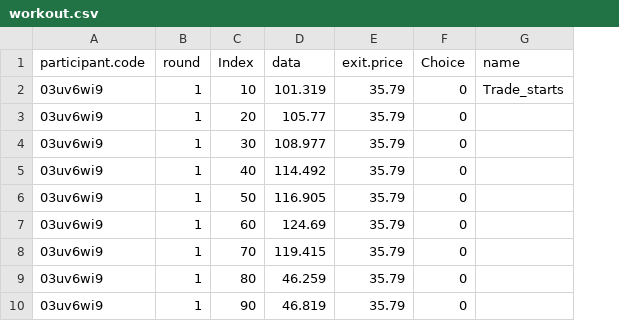
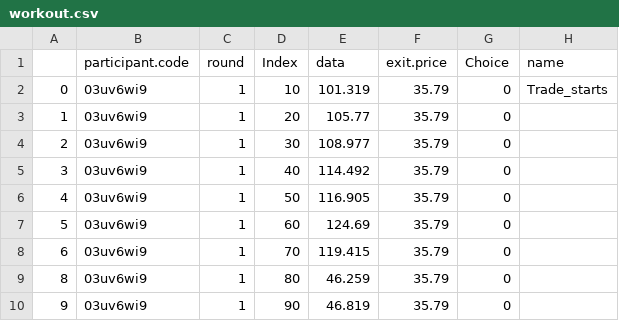
Before and after one commit to albelix/reiffeisen_output, a CSV file: workout.csv, drawn as a sheet; only a part is shown; the diff names each change by its address in the sheet, - before the commit and + after, or states it on an @@ line.

```diff
--- a/workout.csv
+++ b/workout.csv
+column A, rows 2-10: 0 | 1 | 2 | 3 | 4 | 5 | 6 | 8 | 9
```
Also changed, not shown: 6 other files.
